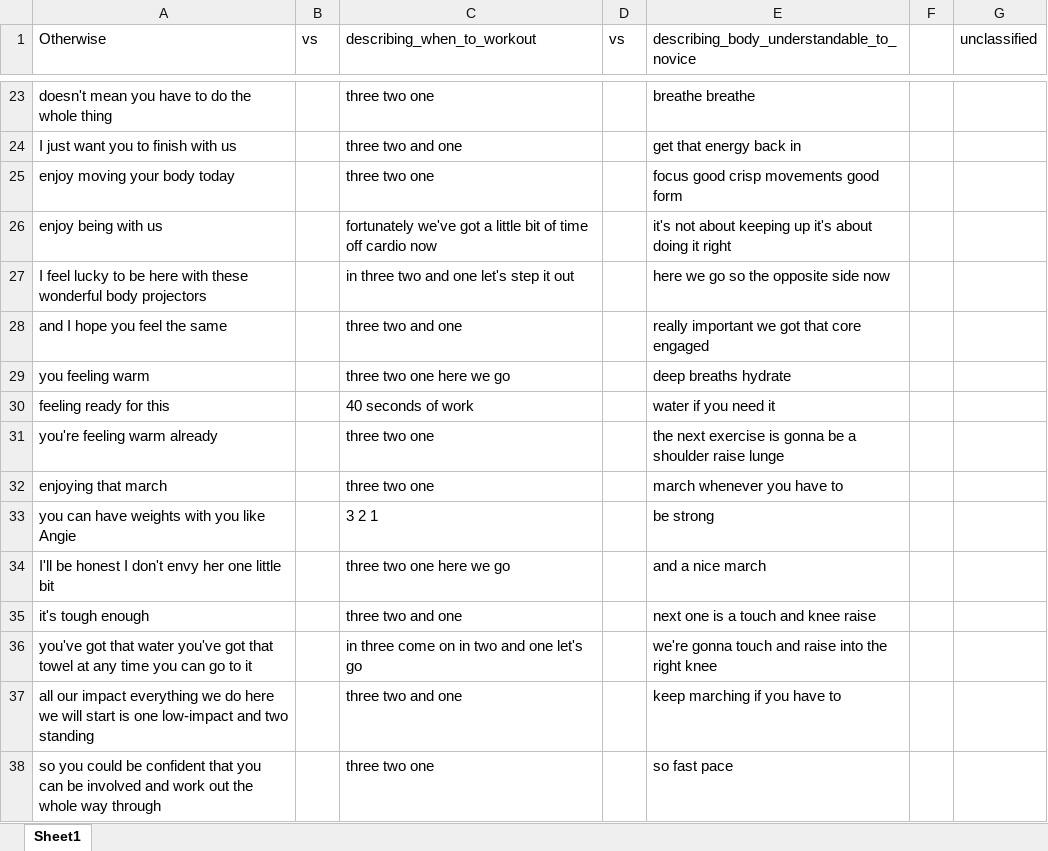
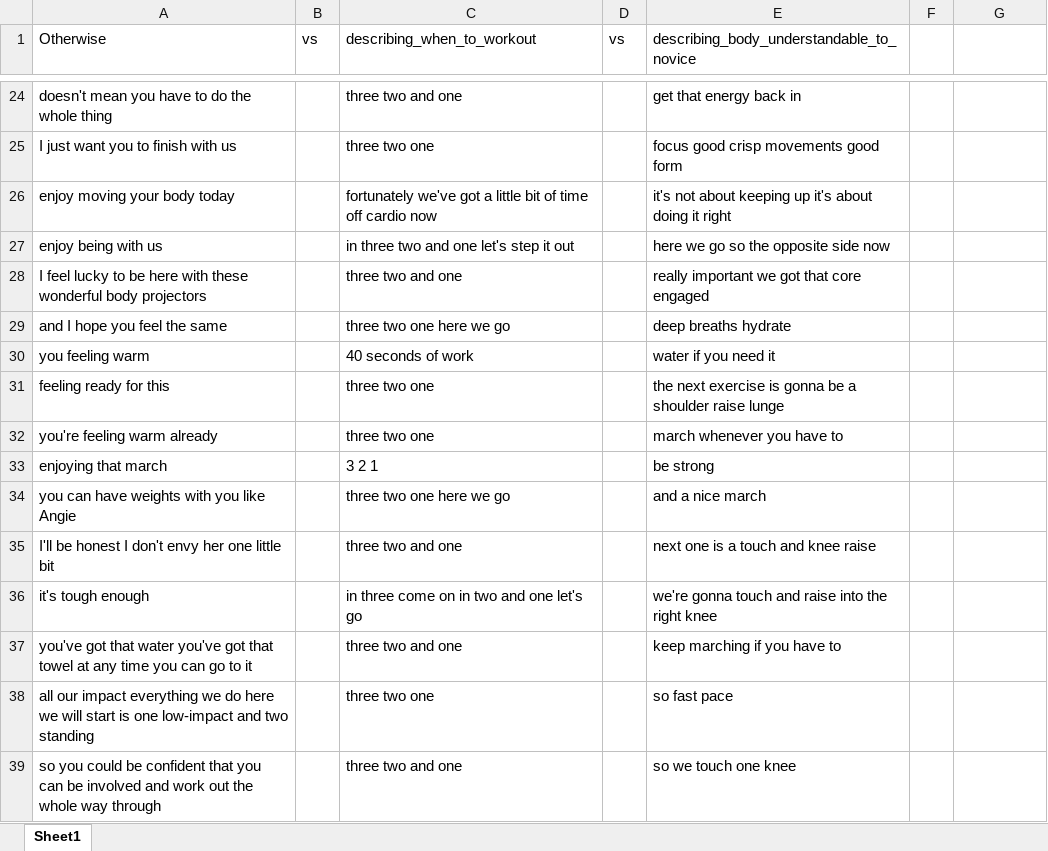
Before and after one commit to krrun16/AerobicTextReview, an Excel workbook: 3 Beginner Videos/Vid_3 Unclassified.xlsx, sheet Sheet1, drawn as a sheet; only a part is shown, gaps mark what is left out; values as stored, in another font and other column widths than the file's, no borders; addresses are those after the commit; the diff covers the shown part only; the diff names each change by its address in the sheet, - before the commit and + after, or states it on an @@ line.

Commit message:
Added workflow and normalized a videos
Former-commit-id: e298565bc94e5781c3876c34aa107bd6b7dcc56c

```diff
--- a/3 Beginner Videos/Vid_3 Unclassified.xlsx (sheet Sheet1)
+++ b/3 Beginner Videos/Vid_3 Unclassified.xlsx (sheet Sheet1)
-G1: unclassified
+G1: (empty)
-C24 (describing_when_to_workout): three two one
+C24 (describing_when_to_workout): three two and one
-E24: breathe breathe
+E24: get that energy back in
-C25 (describing_when_to_workout): three two and one
+C25 (describing_when_to_workout): three two one
-E25: get that energy back in
+E25: focus good crisp movements good form
-C26 (describing_when_to_workout): three two one
+C26 (describing_when_to_workout): fortunately we've got a little bit of time off cardio now
-E26: focus good crisp movements good form
+E26: it's not about keeping up it's about doing it right
-C27 (describing_when_to_workout): fortunately we've got a little bit of time off cardio now
+C27 (describing_when_to_workout): in three two and one let's step it out
-E27: it's not about keeping up it's about doing it right
+E27: here we go so the opposite side now
-C28 (describing_when_to_workout): in three two and one let's step it out
+C28 (describing_when_to_workout): three two and one
-E28: here we go so the opposite side now
+E28: really important we got that core engaged
-C29 (describing_when_to_workout): three two and one
+C29 (describing_when_to_workout): three two one here we go
-E29: really important we got that core engaged
+E29: deep breaths hydrate
-C30 (describing_when_to_workout): three two one here we go
+C30 (describing_when_to_workout): 40 seconds of work
-E30: deep breaths hydrate
+E30: water if you need it
-C31 (describing_when_to_workout): 40 seconds of work
+C31 (describing_when_to_workout): three two one
-E31: water if you need it
+E31: the next exercise is gonna be a shoulder raise lunge
-E32: the next exercise is gonna be a shoulder raise lunge
+E32: march whenever you have to
-C33 (describing_when_to_workout): three two one
+C33 (describing_when_to_workout): 3 2 1
-E33: march whenever you have to
+E33: be strong
-C34 (describing_when_to_workout): 3 2 1
+C34 (describing_when_to_workout): three two one here we go
-E34: be strong
+E34: and a nice march
-C35 (describing_when_to_workout): three two one here we go
+C35 (describing_when_to_workout): three two and one
-E35: and a nice march
+E35: next one is a touch and knee raise
-C36 (describing_when_to_workout): three two and one
+C36 (describing_when_to_workout): in three come on in two and one let's go
-E36: next one is a touch and knee raise
+E36: we're gonna touch and raise into the right knee
-C37 (describing_when_to_workout): in three come on in two and one let's go
+C37 (describing_when_to_workout): three two and one
-E37: we're gonna touch and raise into the right knee
+E37: keep marching if you have to
-C38 (describing_when_to_workout): three two and one
+C38 (describing_when_to_workout): three two one
-E38: keep marching if you have to
+E38: so fast pace
-C39 (describing_when_to_workout): three two one
+C39 (describing_when_to_workout): three two and one
-E39: so fast pace
+E39: so we touch one knee
```
Also changed, not shown: 1 added row and 167 edited cells elsewhere in this sheet, 22 other files.
